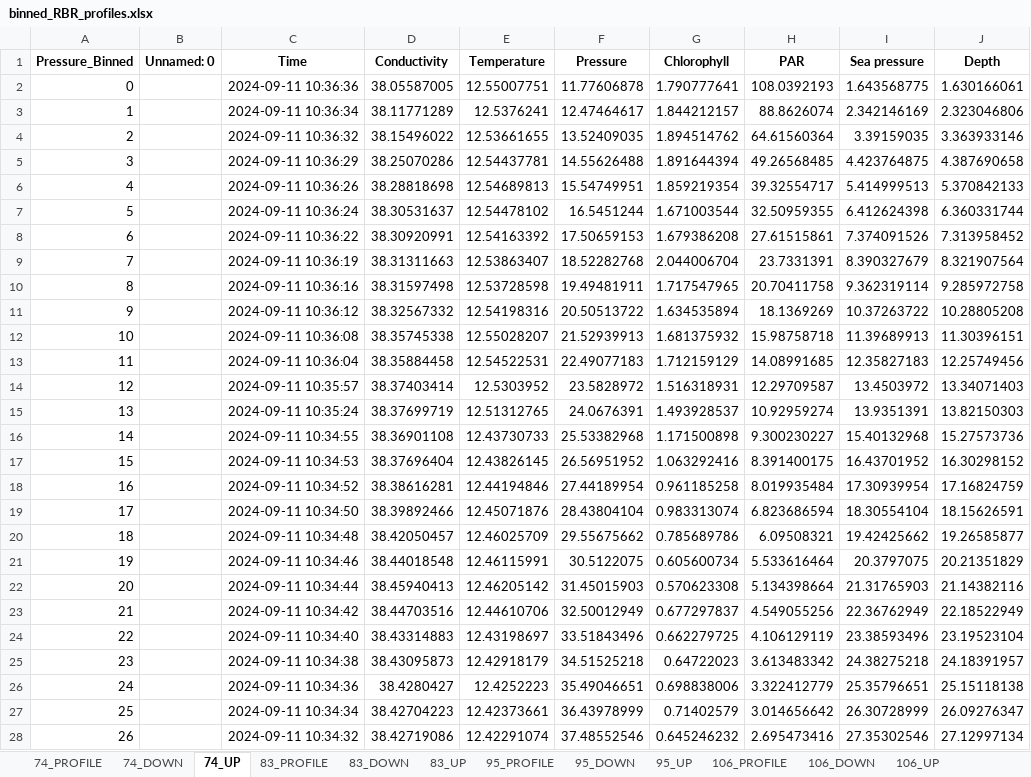
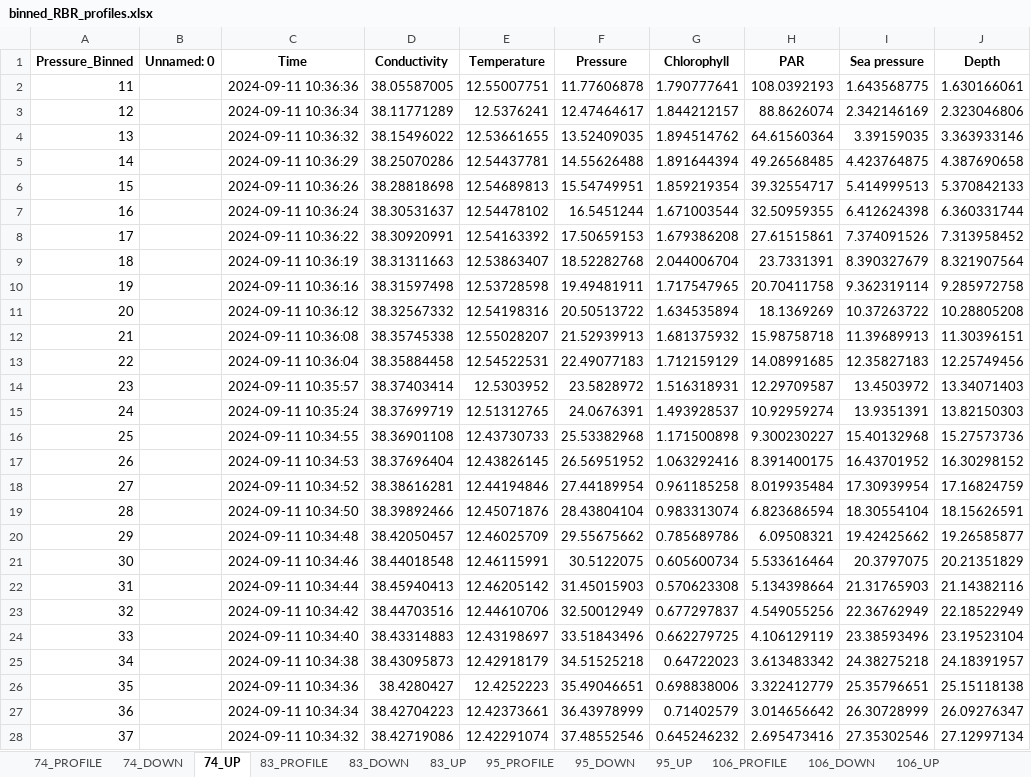
Before and after one commit to NPIOcean/CTD-classic, an Excel workbook: iC3_field_school_2024/scripts/python/notebooks/inspect/binned_RBR_profiles.xlsx, sheet 74_UP, drawn as a sheet; only a part is shown; values as stored, in another font and other column widths than the file's, no borders; the diff covers the shown part only; the diff names each change by its address in the sheet, - before the commit and + after, or states it on an @@ line.

```diff
--- a/iC3_field_school_2024/scripts/python/notebooks/inspect/binned_RBR_profiles.xlsx (sheet 74_UP)
+++ b/iC3_field_school_2024/scripts/python/notebooks/inspect/binned_RBR_profiles.xlsx (sheet 74_UP)
-A2 (Pressure_Binned): 0
+A2 (Pressure_Binned): 11
-A3 (Pressure_Binned): 1
+A3 (Pressure_Binned): 12
-A4 (Pressure_Binned): 2
+A4 (Pressure_Binned): 13
-A5 (Pressure_Binned): 3
+A5 (Pressure_Binned): 14
-A6 (Pressure_Binned): 4
+A6 (Pressure_Binned): 15
-A7 (Pressure_Binned): 5
+A7 (Pressure_Binned): 16
-A8 (Pressure_Binned): 6
+A8 (Pressure_Binned): 17
-A9 (Pressure_Binned): 7
+A9 (Pressure_Binned): 18
-A10 (Pressure_Binned): 8
+A10 (Pressure_Binned): 19
-A11 (Pressure_Binned): 9
+A11 (Pressure_Binned): 20
-A12 (Pressure_Binned): 10
+A12 (Pressure_Binned): 21
-A13 (Pressure_Binned): 11
+A13 (Pressure_Binned): 22
-A14 (Pressure_Binned): 12
+A14 (Pressure_Binned): 23
-A15 (Pressure_Binned): 13
+A15 (Pressure_Binned): 24
-A16 (Pressure_Binned): 14
+A16 (Pressure_Binned): 25
-A17 (Pressure_Binned): 15
+A17 (Pressure_Binned): 26
-A18 (Pressure_Binned): 16
+A18 (Pressure_Binned): 27
-A19 (Pressure_Binned): 17
+A19 (Pressure_Binned): 28
-A20 (Pressure_Binned): 18
+A20 (Pressure_Binned): 29
-A21 (Pressure_Binned): 19
+A21 (Pressure_Binned): 30
-A22 (Pressure_Binned): 20
+A22 (Pressure_Binned): 31
-A23 (Pressure_Binned): 21
+A23 (Pressure_Binned): 32
-A24 (Pressure_Binned): 22
+A24 (Pressure_Binned): 33
-A25 (Pressure_Binned): 23
+A25 (Pressure_Binned): 34
-A26 (Pressure_Binned): 24
+A26 (Pressure_Binned): 35
-A27 (Pressure_Binned): 25
+A27 (Pressure_Binned): 36
-A28 (Pressure_Binned): 26
+A28 (Pressure_Binned): 37
```
Also changed, not shown: 30 edited cells elsewhere in this sheet, sheet 133_UP, sheet 127_UP, sheet 83_UP, sheet 118_UP, sheet 113_UP, sheet 95_UP, 1 more sheet, iC3_field_school_2024/scripts/python/notebooks/inspect/Bottle_averages_CTD.xlsx, iC3_field_school_2024/scripts/python/notebooks/inspect/Bottle_averages_RBR.xlsx, 48 other files.
